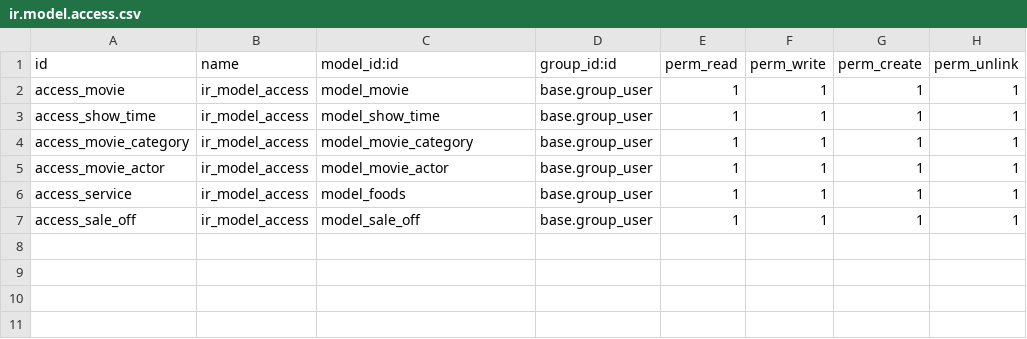
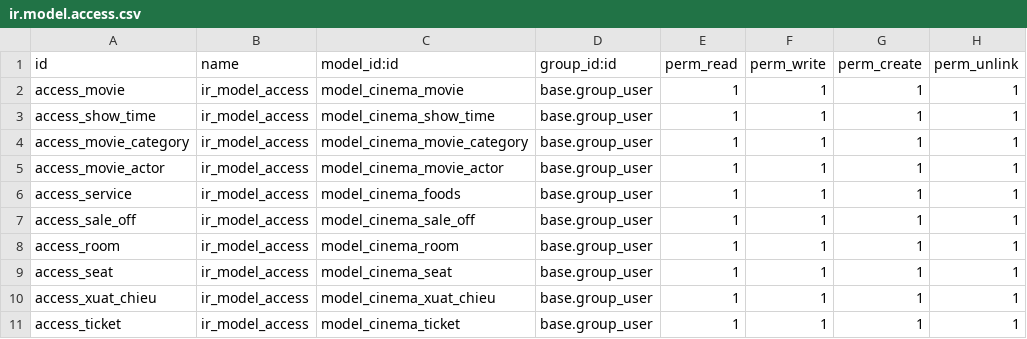
Before and after one commit to tanhnosleep/tts-odoo, a CSV file: MyCinema/cinema/security/ir.model.access.csv, drawn as a sheet.

Commit message:
update coding convention and adding models, views

```diff
--- a/MyCinema/cinema/security/ir.model.access.csv
+++ b/MyCinema/cinema/security/ir.model.access.csv
@@ -1,7 +1,11 @@
 "id","name","model_id:id","group_id:id","perm_read","perm_write","perm_create","perm_unlink"
-"access_movie","ir_model_access","model_movie","base.group_user",1,1,1,1
-"access_show_time","ir_model_access","model_show_time","base.group_user",1,1,1,1
-"access_movie_category","ir_model_access","model_movie_category","base.group_user",1,1,1,1
-"access_movie_actor","ir_model_access","model_movie_actor","base.group_user",1,1,1,1
-"access_service","ir_model_access","model_foods","base.group_user",1,1,1,1
-"access_sale_off","ir_model_access","model_sale_off","base.group_user",1,1,1,1
+"access_movie","ir_model_access","model_cinema_movie","base.group_user",1,1,1,1
+"access_show_time","ir_model_access","model_cinema_show_time","base.group_user",1,1,1,1
+"access_movie_category","ir_model_access","model_cinema_movie_category","base.group_user",1,1,1,1
+"access_movie_actor","ir_model_access","model_cinema_movie_actor","base.group_user",1,1,1,1
+"access_service","ir_model_access","model_cinema_foods","base.group_user",1,1,1,1
+"access_sale_off","ir_model_access","model_cinema_sale_off","base.group_user",1,1,1,1
+"access_room","ir_model_access","model_cinema_room","base.group_user",1,1,1,1
+"access_seat","ir_model_access","model_cinema_seat","base.group_user",1,1,1,1
+"access_xuat_chieu","ir_model_access","model_cinema_xuat_chieu","base.group_user",1,1,1,1
+"access_ticket","ir_model_access","model_cinema_ticket","base.group_user",1,1,1,1
```
Also changed, not shown: 23 other files.
